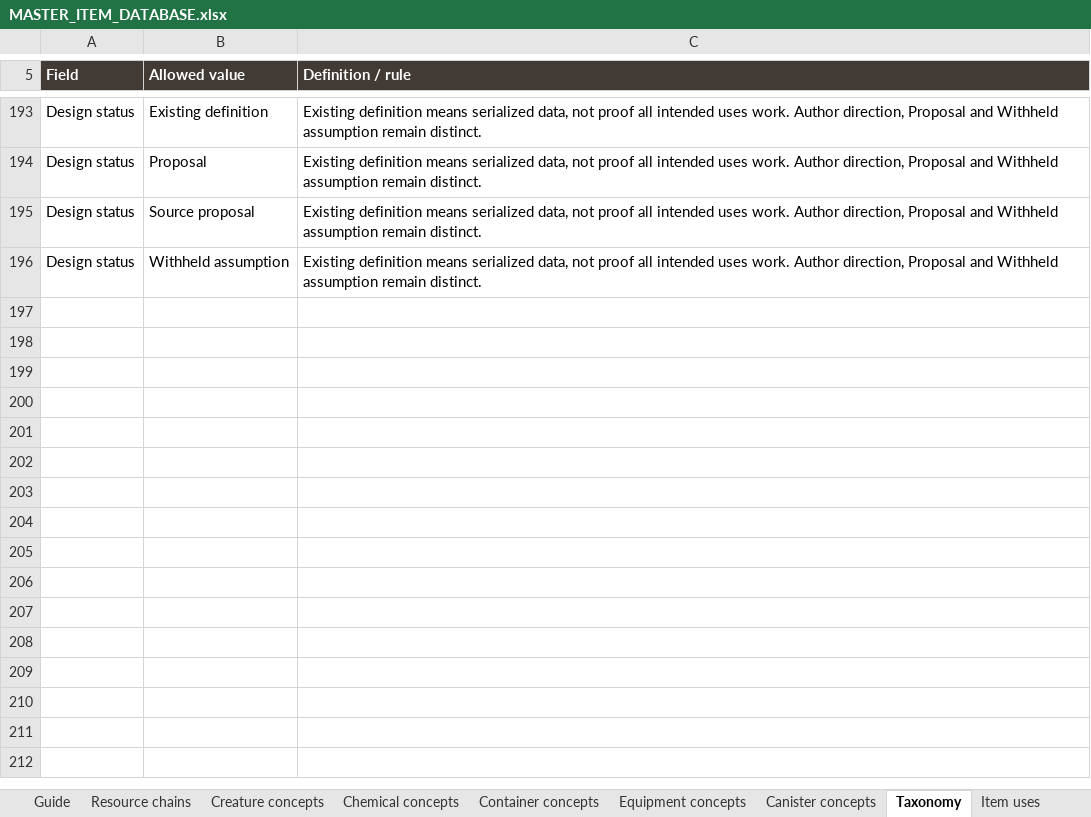
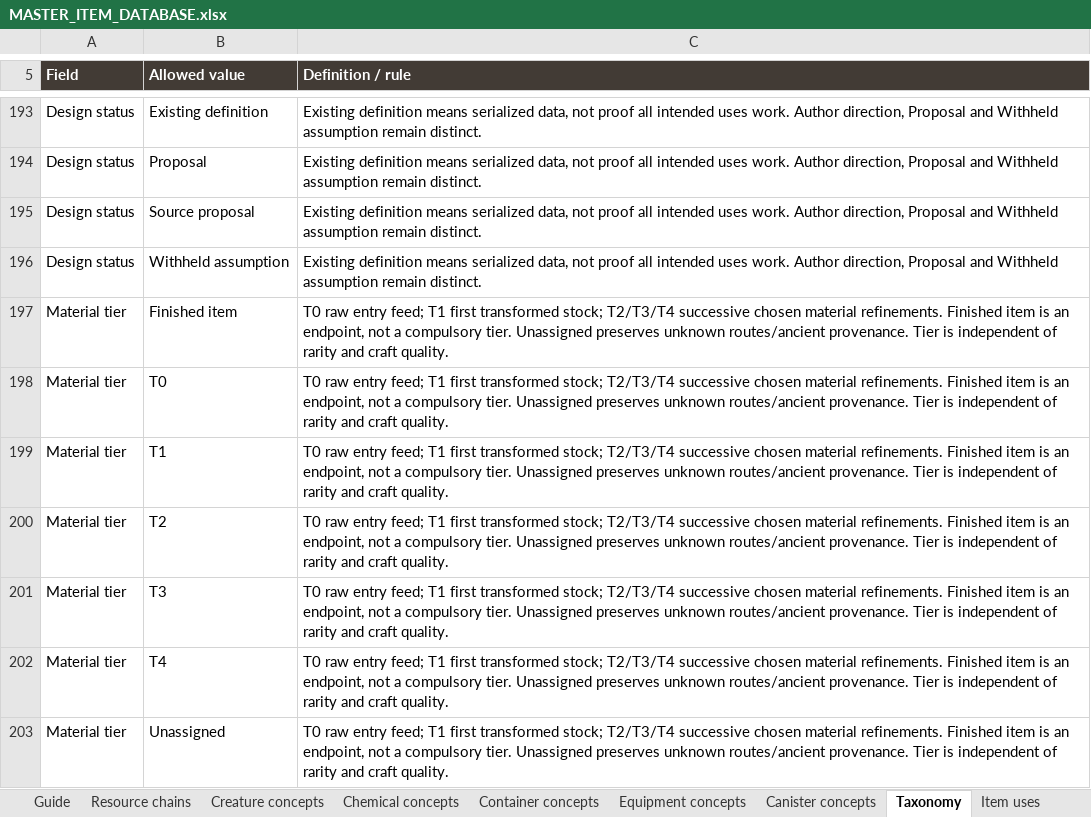
Before and after one commit to sleepyseamonster/Booter-BigARM, an Excel workbook: Docs/Design/Items/MASTER_ITEM_DATABASE.xlsx, sheet Taxonomy, drawn as a sheet; only a part is shown, gaps mark what is left out; values as stored, in another font and other column widths than the file's, no borders; table styles not drawn; the diff names each change by its address in the sheet, - before the commit and + after, or states it on an @@ line.

Commit message:
docs: map material refinement tiers and regional demand proposals

```diff
--- a/Docs/Design/Items/MASTER_ITEM_DATABASE.xlsx (sheet Taxonomy)
+++ b/Docs/Design/Items/MASTER_ITEM_DATABASE.xlsx (sheet Taxonomy)
+row 197: Material tier | Finished item | T0 raw entry feed; T1 first transformed stock; T2/T3/T4 successive chosen material refinements. Finished item is an endpoint, not a compulsory tier. Unassigned preserves unknown routes/ancient provenance. Tier is independent of rarity and craft quality.
+row 198: Material tier | T0 | T0 raw entry feed; T1 first transformed stock; T2/T3/T4 successive chosen material refinements. Finished item is an endpoint, not a compulsory tier. Unassigned preserves unknown routes/ancient provenance. Tier is independent of rarity and craft quality.
+row 199: Material tier | T1 | T0 raw entry feed; T1 first transformed stock; T2/T3/T4 successive chosen material refinements. Finished item is an endpoint, not a compulsory tier. Unassigned preserves unknown routes/ancient provenance. Tier is independent of rarity and craft quality.
+row 200: Material tier | T2 | T0 raw entry feed; T1 first transformed stock; T2/T3/T4 successive chosen material refinements. Finished item is an endpoint, not a compulsory tier. Unassigned preserves unknown routes/ancient provenance. Tier is independent of rarity and craft quality.
+row 201: Material tier | T3 | T0 raw entry feed; T1 first transformed stock; T2/T3/T4 successive chosen material refinements. Finished item is an endpoint, not a compulsory tier. Unassigned preserves unknown routes/ancient provenance. Tier is independent of rarity and craft quality.
+row 202: Material tier | T4 | T0 raw entry feed; T1 first transformed stock; T2/T3/T4 successive chosen material refinements. Finished item is an endpoint, not a compulsory tier. Unassigned preserves unknown routes/ancient provenance. Tier is independent of rarity and craft quality.
+row 203: Material tier | Unassigned | T0 raw entry feed; T1 first transformed stock; T2/T3/T4 successive chosen material refinements. Finished item is an endpoint, not a compulsory tier. Unassigned preserves unknown routes/ancient provenance. Tier is independent of rarity and craft quality.
```
Also changed, not shown: sheet Items, sheet Item uses, sheet Guide, sheet Categories, other sheet tabs, 2 other files.
